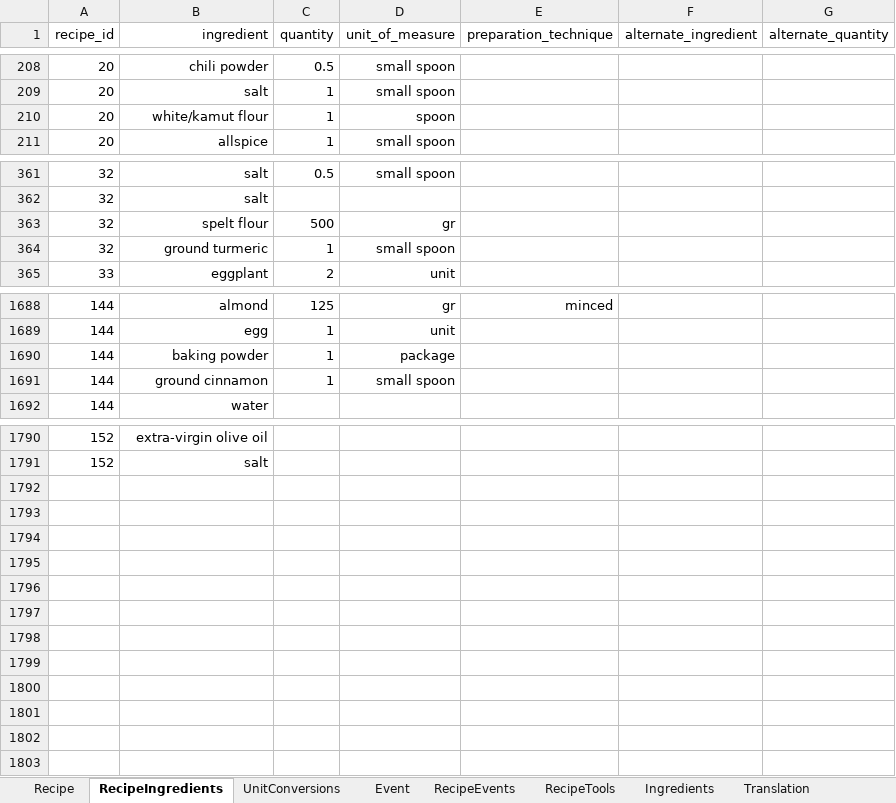
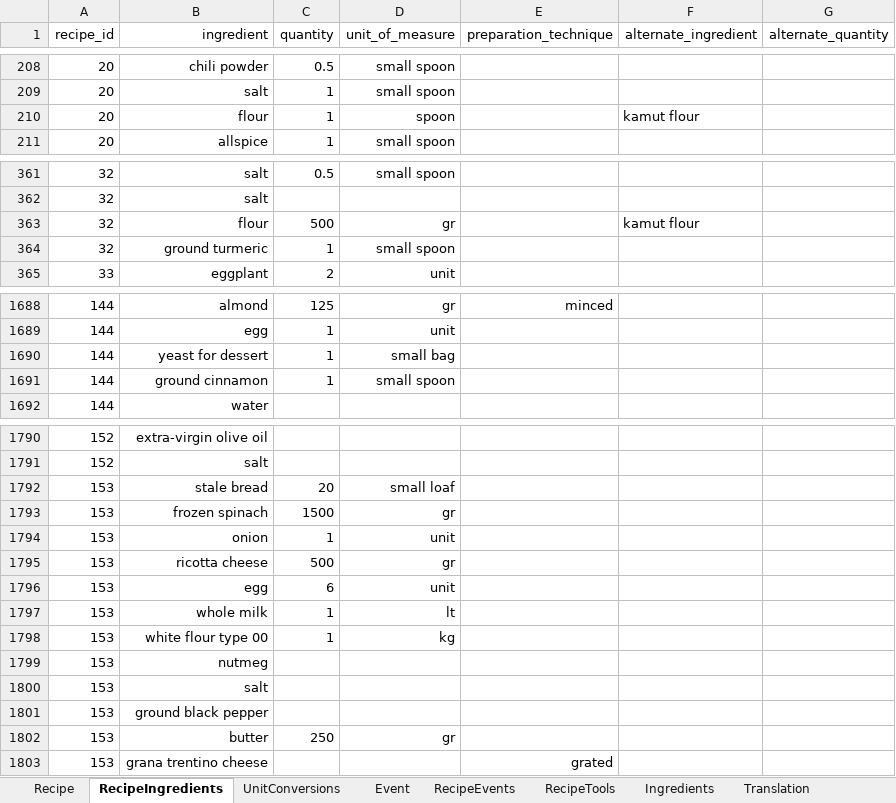
Before and after one commit to FoodConnectsPeople/foodconnectspeople-tool, an Excel workbook: data_sources/scripts/files/FoodConnectsPeople.xlsx, sheet RecipeIngredients, drawn as a sheet; only a part is shown, gaps mark what is left out; values as stored, in another font and other column widths than the file's, no borders; the diff covers the shown part only; the diff names each change by its address in the sheet, - before the commit and + after, or states it on an @@ line.

```diff
--- a/data_sources/scripts/files/FoodConnectsPeople.xlsx (sheet RecipeIngredients)
+++ b/data_sources/scripts/files/FoodConnectsPeople.xlsx (sheet RecipeIngredients)
-B210 (ingredient): white/kamut flour
+B210 (ingredient): flour
-F210 (alternate_ingredient): (empty)
+F210 (alternate_ingredient): kamut flour
-B363 (ingredient): spelt flour
+B363 (ingredient): flour
-F363 (alternate_ingredient): (empty)
+F363 (alternate_ingredient): kamut flour
-B1690 (ingredient): baking powder
+B1690 (ingredient): yeast for dessert
-D1690 (unit_of_measure): package
+D1690 (unit_of_measure): small bag
+row 1792: 153 | stale bread | 20 | small loaf
+row 1793: 153 | frozen spinach | 1500 | gr
+row 1794: 153 | onion | 1 | unit
+row 1795: 153 | ricotta cheese | 500 | gr
+row 1796: 153 | egg | 6 | unit
+row 1797: 153 | whole milk | 1 | lt
+row 1798: 153 | white flour type 00 | 1 | kg
+row 1799: 153 | nutmeg
+row 1800: 153 | salt
+row 1801: 153 | ground black pepper
+row 1802: 153 | butter | 250 | gr
+row 1803: 153 | grana trentino cheese |  |  | grated
```
Also changed, not shown: 8 edited cells elsewhere in this sheet, sheet Ingredients, sheet UnitConversions, sheet Translation, sheet Recipe, sheet RecipeTools, sheet AuthorRecipe, 2 more sheets, 9 other files.
